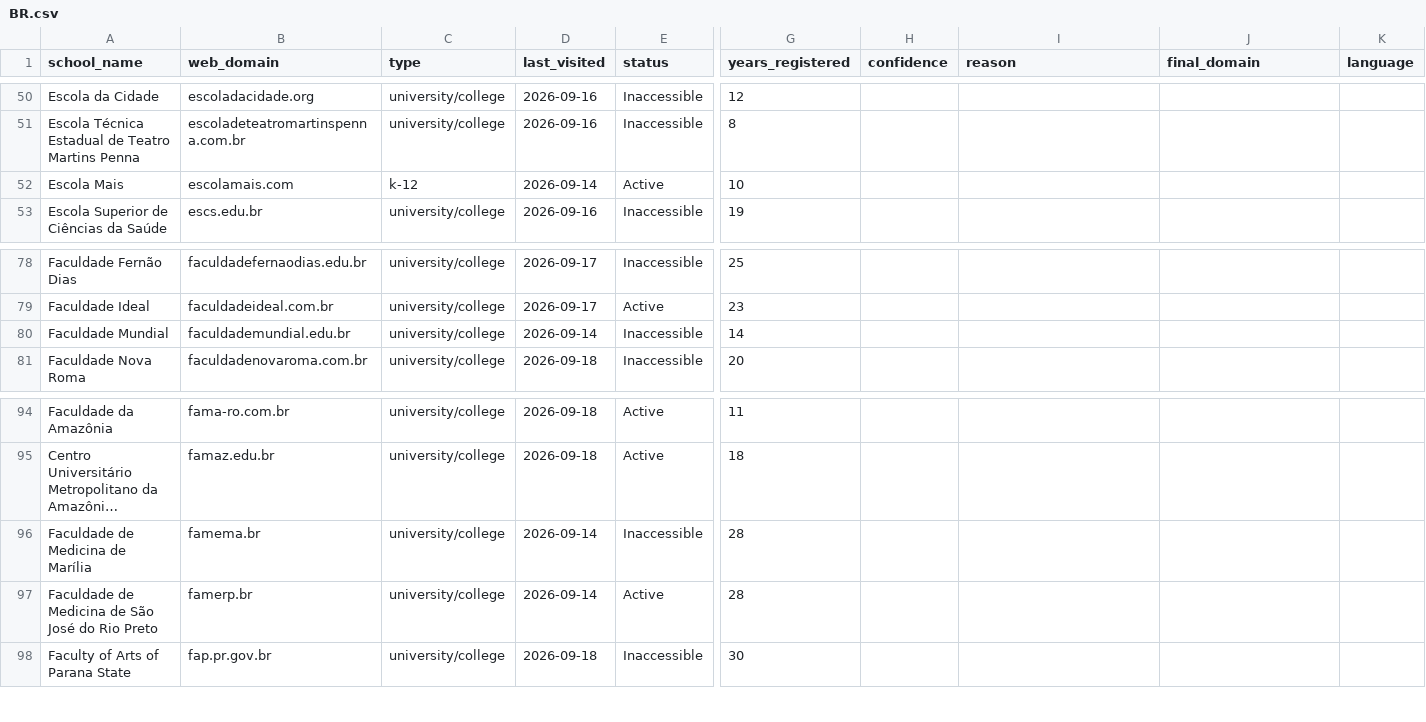
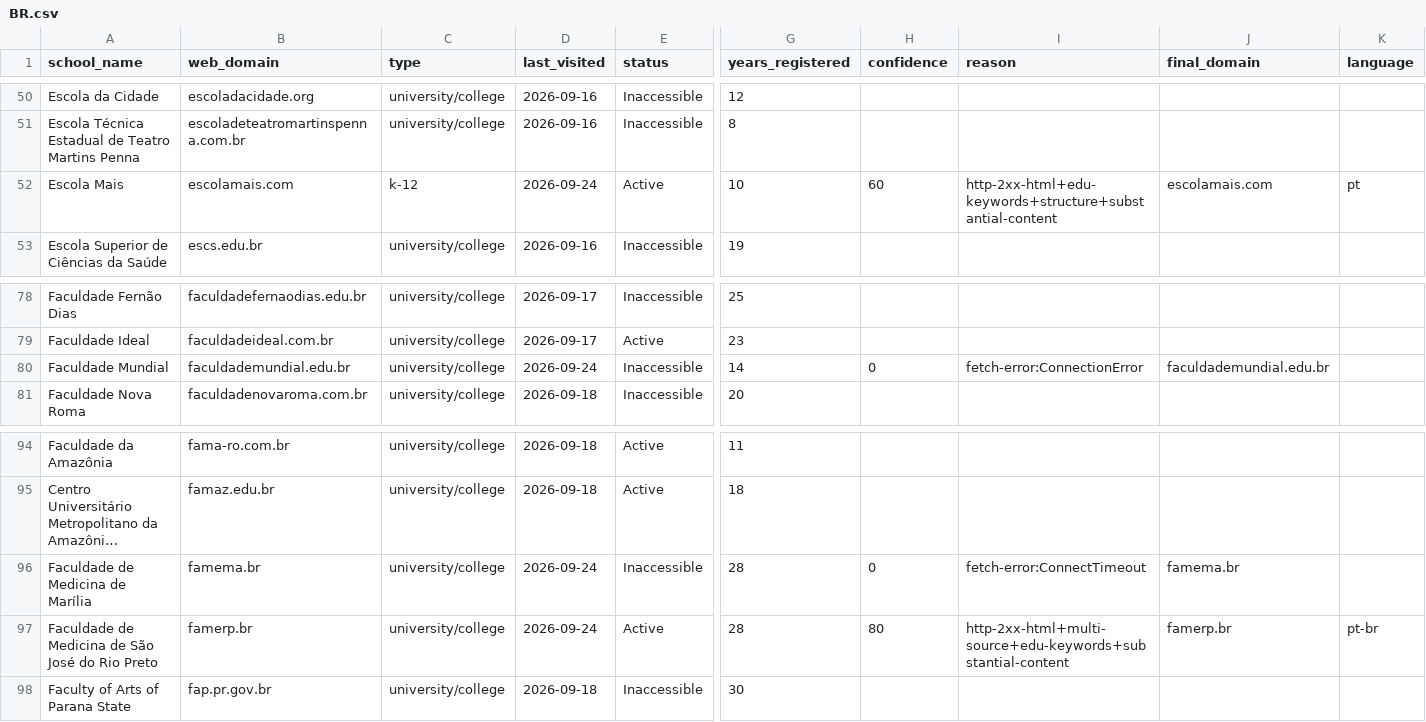
Before and after one commit to yifeiwu/edu-list, a CSV file: data/countries/BR.csv, drawn as a sheet; only a part is shown, gaps mark what is left out; long unchanged cells end in …; the diff names each change by its address in the sheet, - before the commit and + after, or states it on an @@ line.

```diff
--- a/data/countries/BR.csv
+++ b/data/countries/BR.csv
-D52 (last_visited): 2026-09-14
+D52 (last_visited): 2026-09-24
-H52 (confidence): (empty)
+H52 (confidence): 60
-I52 (reason): (empty)
+I52 (reason): http-2xx-html+edu-keywords+structure+substantial-content
-J52 (final_domain): (empty)
+J52 (final_domain): escolamais.com
-K52 (language): (empty)
+K52 (language): pt
-D80 (last_visited): 2026-09-14
+D80 (last_visited): 2026-09-24
-H80 (confidence): (empty)
+H80 (confidence): 0
-I80 (reason): (empty)
+I80 (reason): fetch-error:ConnectionError
-J80 (final_domain): (empty)
+J80 (final_domain): faculdademundial.edu.br
-D96:D97 (last_visited): 2026-09-14
+D96:D97 (last_visited): 2026-09-24
-H96 (confidence): (empty)
+H96 (confidence): 0
-I96 (reason): (empty)
+I96 (reason): fetch-error:ConnectTimeout
-J96 (final_domain): (empty)
+J96 (final_domain): famema.br
-H97 (confidence): (empty)
+H97 (confidence): 80
-I97 (reason): (empty)
+I97 (reason): http-2xx-html+multi-source+edu-keywords+substantial-content
-J97 (final_domain): (empty)
+J97 (final_domain): famerp.br
-K97 (language): (empty)
+K97 (language): pt-br
```
Also changed, not shown: data/countries/AU.csv, data/countries/CG.csv, 9 other files.
